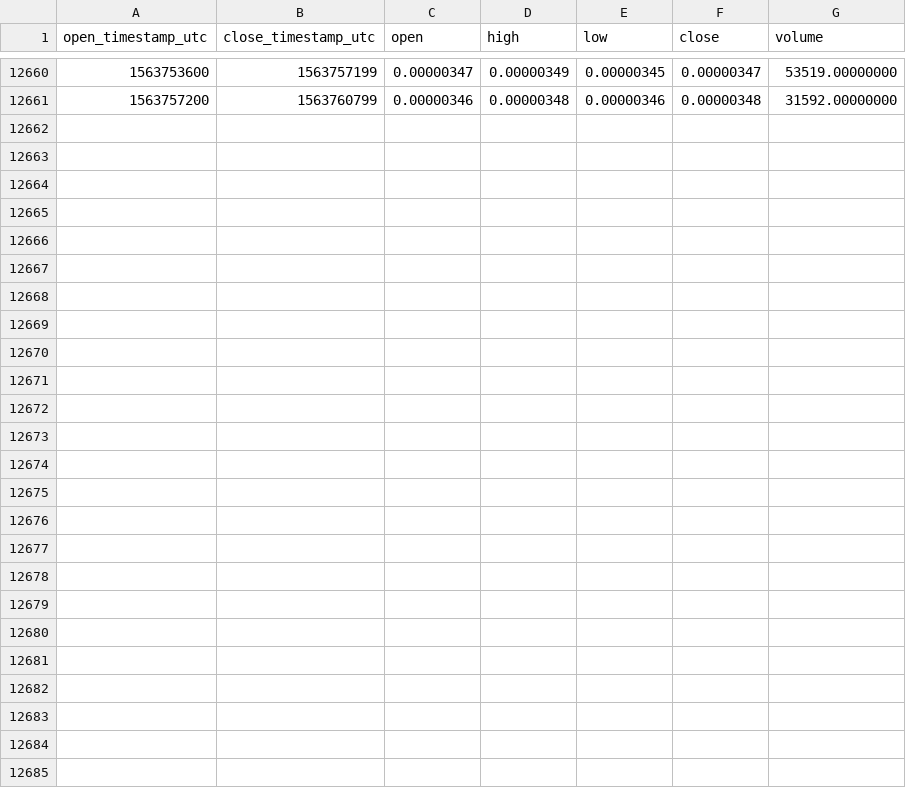
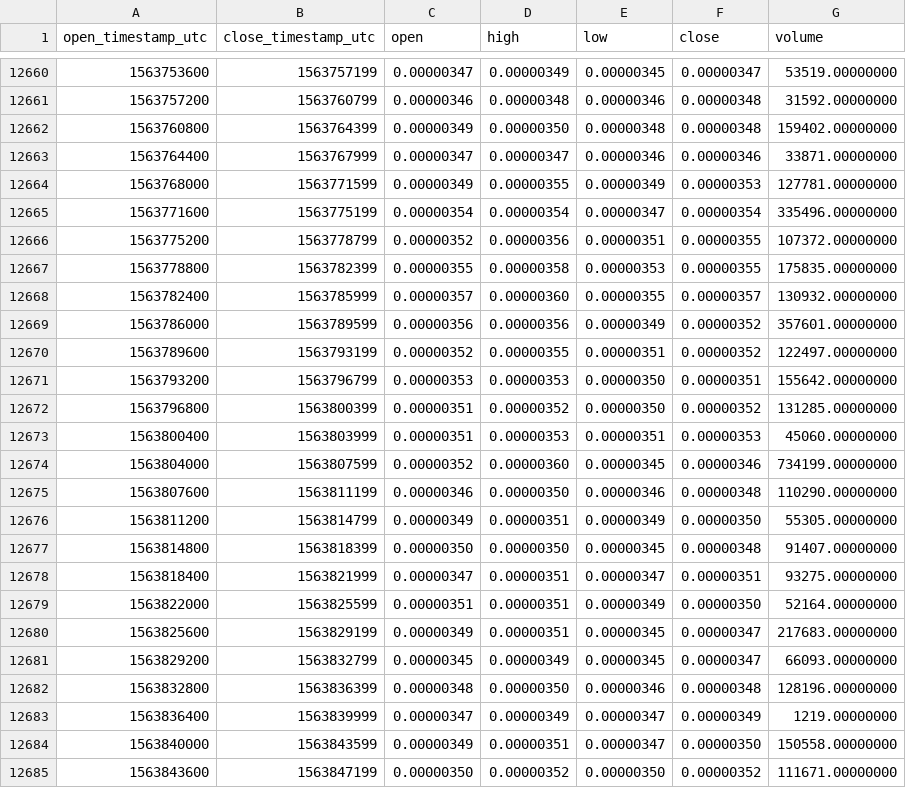
Before and after one commit to cryptobigbro/binance-BLZBTC, a CSV file: binance-BLZBTC-1h.csv, drawn as a sheet; only a part is shown, gaps mark what is left out; the diff names each change by its address in the sheet, - before the commit and + after, or states it on an @@ line.

Commit message:
Update OHLCV data.

```diff
--- a/binance-BLZBTC-1h.csv
+++ b/binance-BLZBTC-1h.csv
+row 12662: 1563760800 | 1563764399 | 0.00000349 | 0.00000350 | 0.00000348 | 0.00000348 | 159402.00000000
+row 12663: 1563764400 | 1563767999 | 0.00000347 | 0.00000347 | 0.00000346 | 0.00000346 | 33871.00000000
+row 12664: 1563768000 | 1563771599 | 0.00000349 | 0.00000355 | 0.00000349 | 0.00000353 | 127781.00000000
+row 12665: 1563771600 | 1563775199 | 0.00000354 | 0.00000354 | 0.00000347 | 0.00000354 | 335496.00000000
+row 12666: 1563775200 | 1563778799 | 0.00000352 | 0.00000356 | 0.00000351 | 0.00000355 | 107372.00000000
+row 12667: 1563778800 | 1563782399 | 0.00000355 | 0.00000358 | 0.00000353 | 0.00000355 | 175835.00000000
+row 12668: 1563782400 | 1563785999 | 0.00000357 | 0.00000360 | 0.00000355 | 0.00000357 | 130932.00000000
+row 12669: 1563786000 | 1563789599 | 0.00000356 | 0.00000356 | 0.00000349 | 0.00000352 | 357601.00000000
+row 12670: 1563789600 | 1563793199 | 0.00000352 | 0.00000355 | 0.00000351 | 0.00000352 | 122497.00000000
+row 12671: 1563793200 | 1563796799 | 0.00000353 | 0.00000353 | 0.00000350 | 0.00000351 | 155642.00000000
+row 12672: 1563796800 | 1563800399 | 0.00000351 | 0.00000352 | 0.00000350 | 0.00000352 | 131285.00000000
+row 12673: 1563800400 | 1563803999 | 0.00000351 | 0.00000353 | 0.00000351 | 0.00000353 | 45060.00000000
+row 12674: 1563804000 | 1563807599 | 0.00000352 | 0.00000360 | 0.00000345 | 0.00000346 | 734199.00000000
+row 12675: 1563807600 | 1563811199 | 0.00000346 | 0.00000350 | 0.00000346 | 0.00000348 | 110290.00000000
+row 12676: 1563811200 | 1563814799 | 0.00000349 | 0.00000351 | 0.00000349 | 0.00000350 | 55305.00000000
+row 12677: 1563814800 | 1563818399 | 0.00000350 | 0.00000350 | 0.00000345 | 0.00000348 | 91407.00000000
+row 12678: 1563818400 | 1563821999 | 0.00000347 | 0.00000351 | 0.00000347 | 0.00000351 | 93275.00000000
+row 12679: 1563822000 | 1563825599 | 0.00000351 | 0.00000351 | 0.00000349 | 0.00000350 | 52164.00000000
+row 12680: 1563825600 | 1563829199 | 0.00000349 | 0.00000351 | 0.00000345 | 0.00000347 | 217683.00000000
+row 12681: 1563829200 | 1563832799 | 0.00000345 | 0.00000349 | 0.00000345 | 0.00000347 | 66093.00000000
+row 12682: 1563832800 | 1563836399 | 0.00000348 | 0.00000350 | 0.00000346 | 0.00000348 | 128196.00000000
+row 12683: 1563836400 | 1563839999 | 0.00000347 | 0.00000349 | 0.00000347 | 0.00000349 | 1219.00000000
+row 12684: 1563840000 | 1563843599 | 0.00000349 | 0.00000351 | 0.00000347 | 0.00000350 | 150558.00000000
+row 12685: 1563843600 | 1563847199 | 0.00000350 | 0.00000352 | 0.00000350 | 0.00000352 | 111671.00000000
```
Also changed, not shown: binance-BLZBTC-1d.csv.
